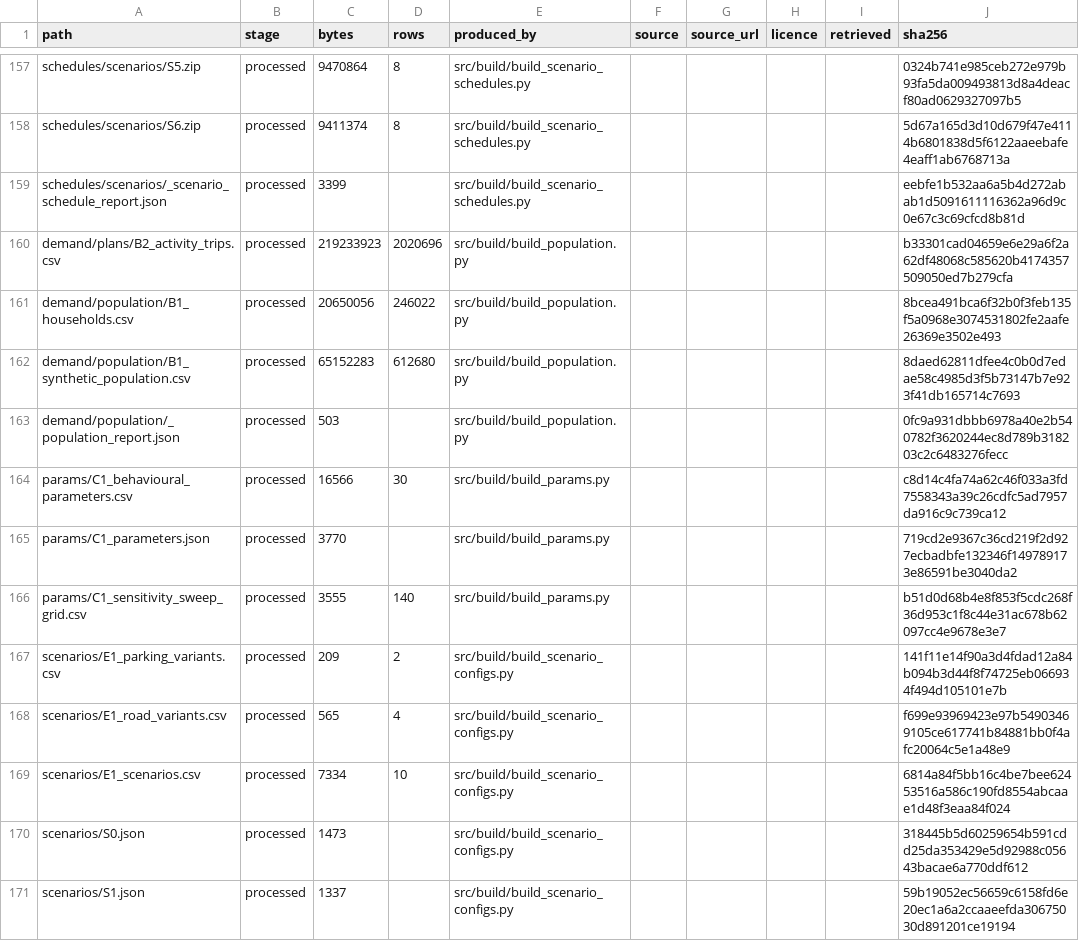
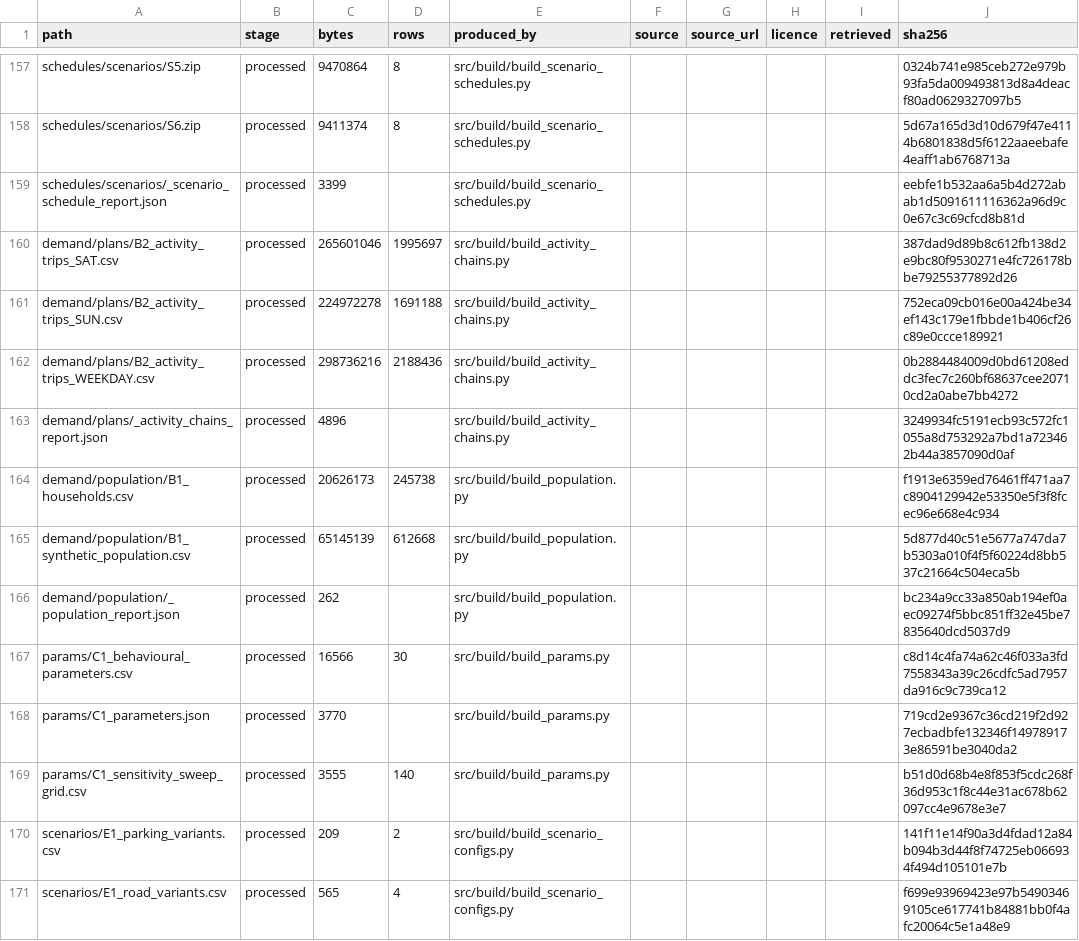
Before and after one commit to praneetdhoolia/NewcastleLRSIM, a CSV file: data/MANIFEST.csv, drawn as a sheet; only a part is shown, gaps mark what is left out; the shorter side is filled out with more unchanged rows.

Commit message:
Rebuild B2 as home-anchored tours instead of a shuffled activity list
The P1 chains could not have gone into MATSim as they stood. Measured on the
delivered file: 1,452,065 activity legs landed on 1,481 zone centroids with one
centroid taking 158,431 of them; 684,125 legs (47%) carried a home-based purpose
without starting at home; all 568,631 closing legs were labelled NHB, so 70% of
"NHB" was going home; every agent's day was one home-to-home loop, which gives
SubtourModeChoice exactly one subtour and fixes a chain-based mode for the whole
day; 1.77% of arrivals fell past midnight, the latest at 36.0 h.

src/build/build_activity_chains.py replaces them. A day is a sequence of
home-anchored tours; trip purpose follows the standard convention, so the trip
back from work is HW rather than NHB; destinations are placed on an observed POI
or CBD building footprint (95.5% of ends) instead of on the zone centroid; and
three day types are produced to match the WEEKDAY/SAT/SUN schedules.

Destination choice is now tied to the data rather than set by hand. P1 used
beta = 1/mean-distance, which left education and shopping 60% long and
work-related business 22% short; the decay is solved per purpose so the model's
expected journey distance equals the HTS figure - exact for all six.

The 201 external SA1s generate demand for the first time: 5,384 weekday boundary
agents into the core. That tier exists to carry Hunter Line through-demand and
was previously silent. Freight and the Port stay out of scope per the proposal.

build_population.py keeps B1 and no longer writes chains. Because it no longer
draws random numbers for them the B1 sample shifted, 612,680 -> 612,668 persons;
every census fit statistic is unchanged to within 0.02 pp.

Realised week trip rate 3.397 against the HTS 3.473, against P1's 3.298.

```diff
--- a/data/MANIFEST.csv
+++ b/data/MANIFEST.csv
@@ -159,6 +159,9 @@ schedules/scenarios/S6.zip,processed,9411374,8,src/build/build_scenario_schedule
 schedules/scenarios/_scenario_schedule_report.json,processed,3399,,src/build/build_scenario_schedules.py,,,,,eebfe1b532aa6a5b4d272abab1d5091611116362a96d9c0e67c3c69cfcd8b81d
-demand/plans/B2_activity_trips.csv,processed,219233923,2020696,src/build/build_population.py,,,,,b33301cad04659e6e29a6f2a62df48068c585620b4174357509050ed7b279cfa
-demand/population/B1_households.csv,processed,20650056,246022,src/build/build_population.py,,,,,8bcea491bca6f32b0f3feb135f5a0968e3074531802fe2aafe26369e3502e493
-demand/population/B1_synthetic_population.csv,processed,65152283,612680,src/build/build_population.py,,,,,8daed62811dfee4c0b0d7edae58c4985d3f5b73147b7e923f41db165714c7693
-demand/population/_population_report.json,processed,503,,src/build/build_population.py,,,,,0fc9a931dbbb6978a40e2b540782f3620244ec8d789b318203c2c6483276fecc
+demand/plans/B2_activity_trips_SAT.csv,processed,265601046,1995697,src/build/build_activity_chains.py,,,,,387dad9d89b8c612fb138d2e9bc80f9530271e4fc726178bbe79255377892d26
+demand/plans/B2_activity_trips_SUN.csv,processed,224972278,1691188,src/build/build_activity_chains.py,,,,,752eca09cb016e00a424be34ef143c179e1fbbde1b406cf26c89e0ccce189921
+demand/plans/B2_activity_trips_WEEKDAY.csv,processed,298736216,2188436,src/build/build_activity_chains.py,,,,,0b2884484009d0bd61208eddc3fec7c260bf68637cee20710cd2a0abe7bb4272
+demand/plans/_activity_chains_report.json,processed,4896,,src/build/build_activity_chains.py,,,,,3249934fc5191ecb93c572fc1055a8d753292a7bd1a723462b44a3857090d0af
+demand/population/B1_households.csv,processed,20626173,245738,src/build/build_population.py,,,,,f1913e6359ed76461ff471aa7c8904129942e53350e5f3f8fcec96e668e4c934
+demand/population/B1_synthetic_population.csv,processed,65145139,612668,src/build/build_population.py,,,,,5d877d40c51e5677a747da7b5303a010f4f5f60224d8bb537c21664c504eca5b
+demand/population/_population_report.json,processed,262,,src/build/build_population.py,,,,,bc234a9cc33a850ab194ef0aec09274f5bbc851ff32e45be7835640dcd5037d9
 params/C1_behavioural_parameters.csv,processed,16566,30,src/build/build_params.py,,,,,c8d14c4fa74a62c46f033a3fd7558343a39c26cdfc5ad7957da916c9c739ca12
```
Also changed, not shown: 8 other files.
